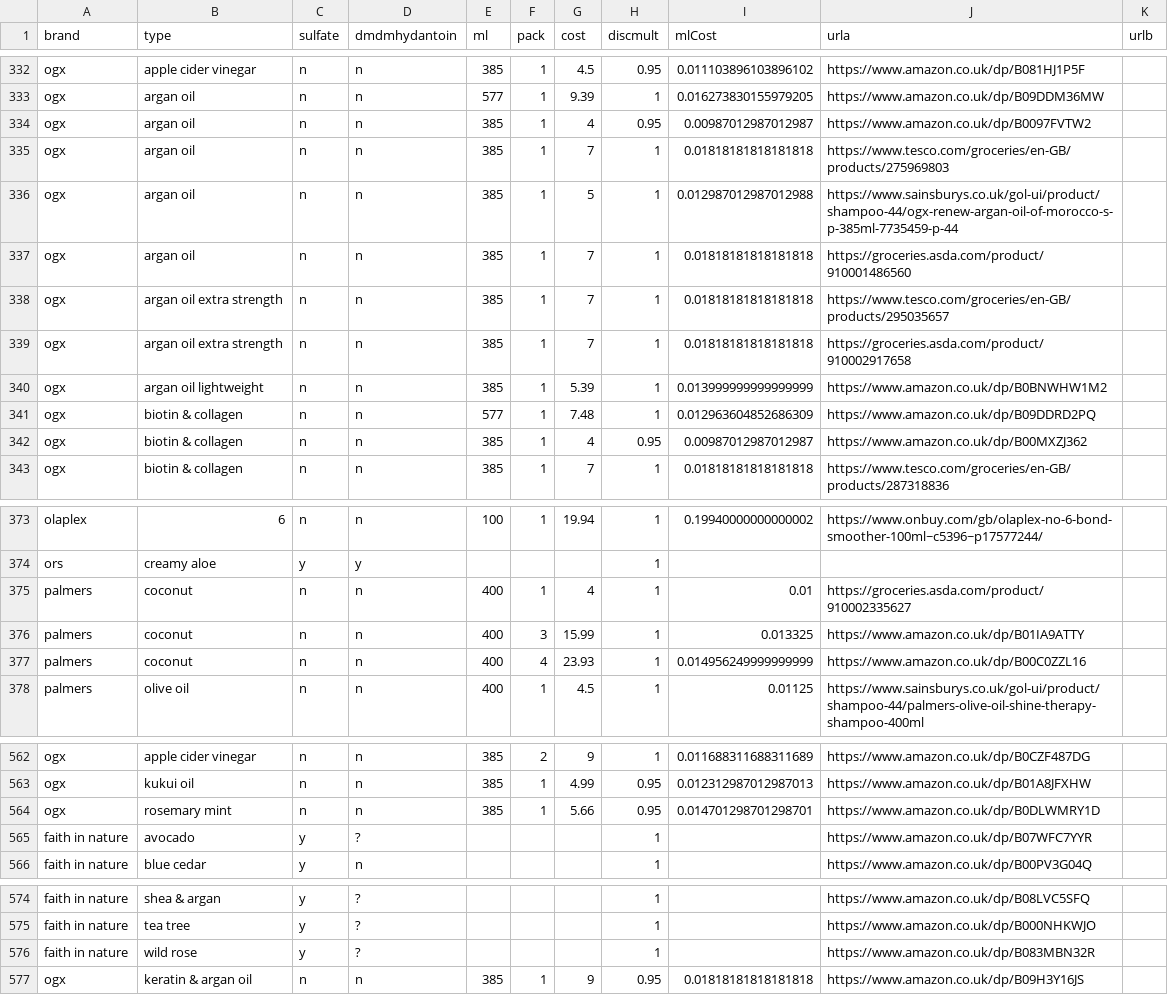
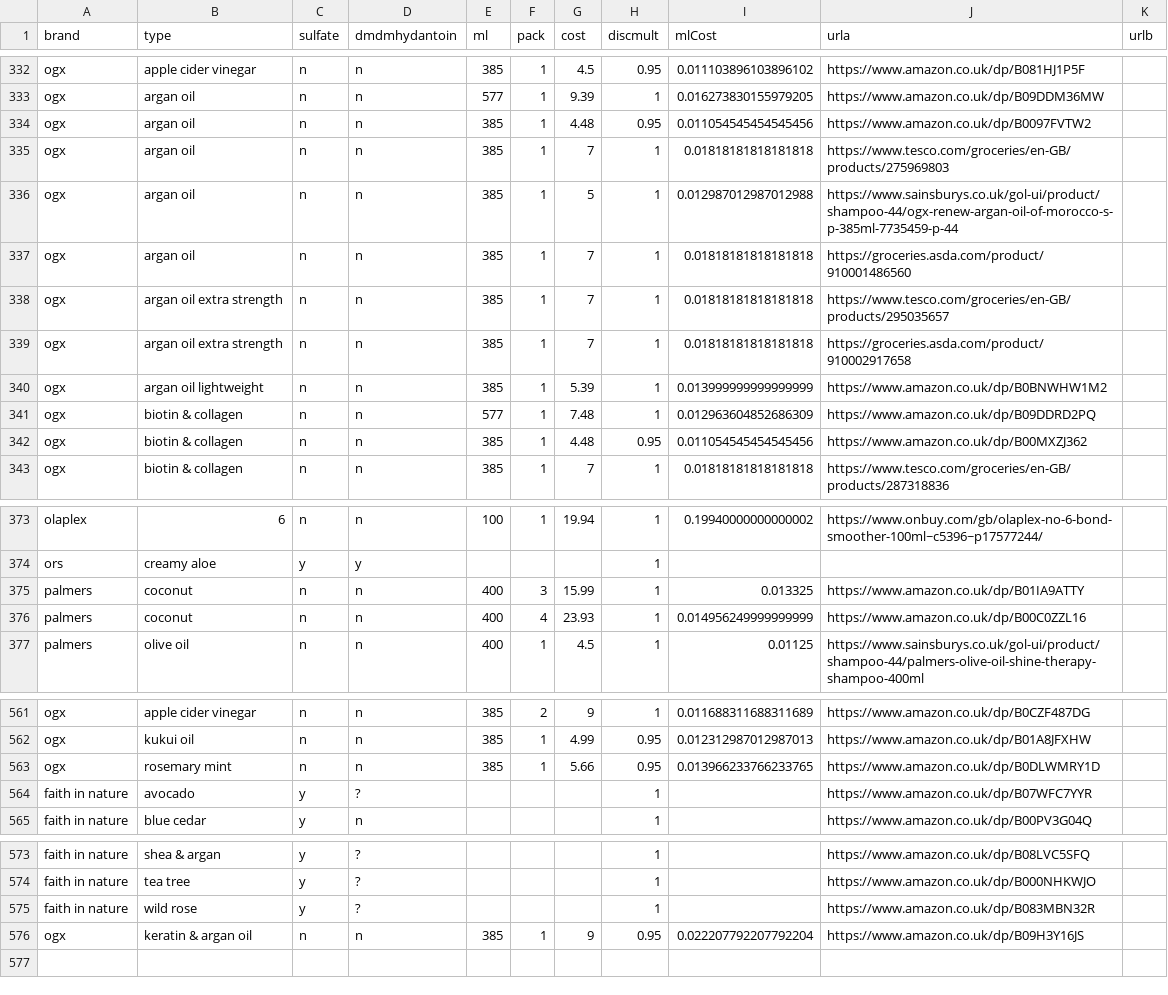
Before and after one commit to prototype99/price-shampoo, a CSV file: data.csv, drawn as a sheet; only a part is shown, gaps mark what is left out.

Commit message:
Updates product data in CSV file
Corrects product information, including prices
and calculated price per unit, based on updated data.

```diff
--- a/data.csv
+++ b/data.csv
@@ -333,3 +333,3 @@ ogx,apple cider vinegar,n,n,385,1,4.5,0.95,0.011103896103896102,https://www.amaz
 ogx,argan oil,n,n,577,1,9.39,1,0.016273830155979205,https://www.amazon.co.uk/dp/B09DDM36MW,
-ogx,argan oil,n,n,385,1,4,0.95,0.00987012987012987,https://www.amazon.co.uk/dp/B0097FVTW2,
+ogx,argan oil,n,n,385,1,4.48,0.95,0.011054545454545456,https://www.amazon.co.uk/dp/B0097FVTW2,
 ogx,argan oil,n,n,385,1,7,1,0.01818181818181818,https://www.tesco.com/groceries/en-GB/products/275969803,
@@ -341,3 +341,3 @@ ogx,argan oil lightweight,n,n,385,1,5.39,1,0.013999999999999999,https://www.amaz
 ogx,biotin & collagen,n,n,577,1,7.48,1,0.012963604852686309,https://www.amazon.co.uk/dp/B09DDRD2PQ,
-ogx,biotin & collagen,n,n,385,1,4,0.95,0.00987012987012987,https://www.amazon.co.uk/dp/B00MXZJ362,
+ogx,biotin & collagen,n,n,385,1,4.48,0.95,0.011054545454545456,https://www.amazon.co.uk/dp/B00MXZJ362,
 ogx,biotin & collagen,n,n,385,1,7,1,0.01818181818181818,https://www.tesco.com/groceries/en-GB/products/287318836,
@@ -374,3 +374,2 @@ olaplex,6,n,n,100,1,19.94,1,0.19940000000000002,https://www.onbuy.com/gb/olaplex
 ors,creamy aloe,y,y,,,,1,,,
-palmers,coconut,n,n,400,1,4,1,0.01,https://groceries.asda.com/product/910002335627,
 palmers,coconut,n,n,400,3,15.99,1,0.013325,https://www.amazon.co.uk/dp/B01IA9ATTY,
@@ -563,3 +562,3 @@ ogx,apple cider vinegar,n,n,385,2,9,1,0.011688311688311689,https://www.amazon.co
 ogx,kukui oil,n,n,385,1,4.99,0.95,0.012312987012987013,https://www.amazon.co.uk/dp/B01A8JFXHW,
-ogx,rosemary mint,n,n,385,1,5.66,0.95,0.014701298701298701,https://www.amazon.co.uk/dp/B0DLWMRY1D,
+ogx,rosemary mint,n,n,385,1,5.66,0.95,0.013966233766233765,https://www.amazon.co.uk/dp/B0DLWMRY1D,
 faith in nature,avocado,y,?,,,,1,,https://www.amazon.co.uk/dp/B07WFC7YYR,
@@ -576,2 +575,2 @@ faith in nature,tea tree,y,?,,,,1,,https://www.amazon.co.uk/dp/B000NHKWJO,
 faith in nature,wild rose,y,?,,,,1,,https://www.amazon.co.uk/dp/B083MBN32R,
-ogx,keratin & argan oil,n,n,385,1,9,0.95,0.01818181818181818,https://www.amazon.co.uk/dp/B09H3Y16JS,""
+ogx,keratin & argan oil,n,n,385,1,9,0.95,0.022207792207792204,https://www.amazon.co.uk/dp/B09H3Y16JS,""
```
